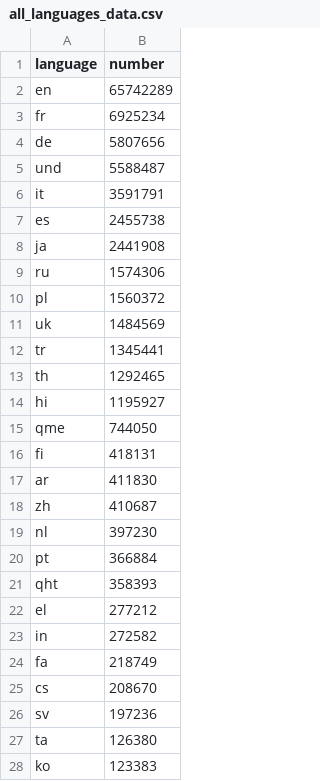
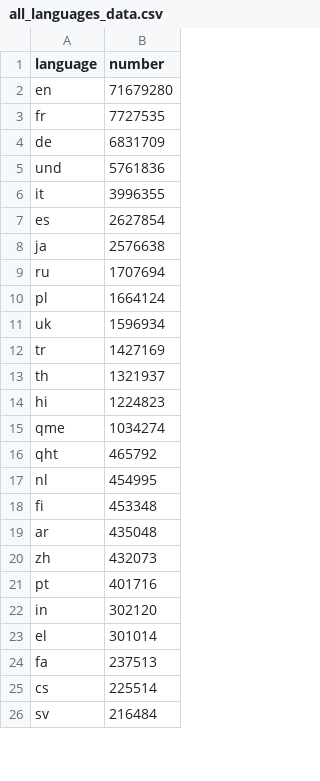
Before and after one commit to alexdrk14/RussiaUkraineWar, a CSV file: data/all_languages_data.csv, drawn as a sheet; only a part is shown; the diff covers the shown part only.

```diff
--- a/data/all_languages_data.csv
+++ b/data/all_languages_data.csv
@@ -1,28 +1,26 @@
 language,number
-en,65742289
-fr,6925234
-de,5807656
-und,5588487
-it,3591791
-es,2455738
-ja,2441908
-ru,1574306
-pl,1560372
-uk,1484569
-tr,1345441
-th,1292465
-hi,1195927
-qme,744050
-fi,418131
-ar,411830
-zh,410687
-nl,397230
-pt,366884
-qht,358393
-el,277212
-in,272582
-fa,218749
-cs,208670
-sv,197236
-ta,126380
-ko,123383
+en,71679280
+fr,7727535
+de,6831709
+und,5761836
+it,3996355
+es,2627854
+ja,2576638
+ru,1707694
+pl,1664124
+uk,1596934
+tr,1427169
+th,1321937
+hi,1224823
+qme,1034274
+qht,465792
+nl,454995
+fi,453348
+ar,435048
+zh,432073
+pt,401716
+in,302120
+el,301014
+fa,237513
+cs,225514
+sv,216484
```
Also changed, not shown: 11 added rows, 9 removed rows and 35 edited cells elsewhere in this file, data/daily_stats.csv, 4 other files.
